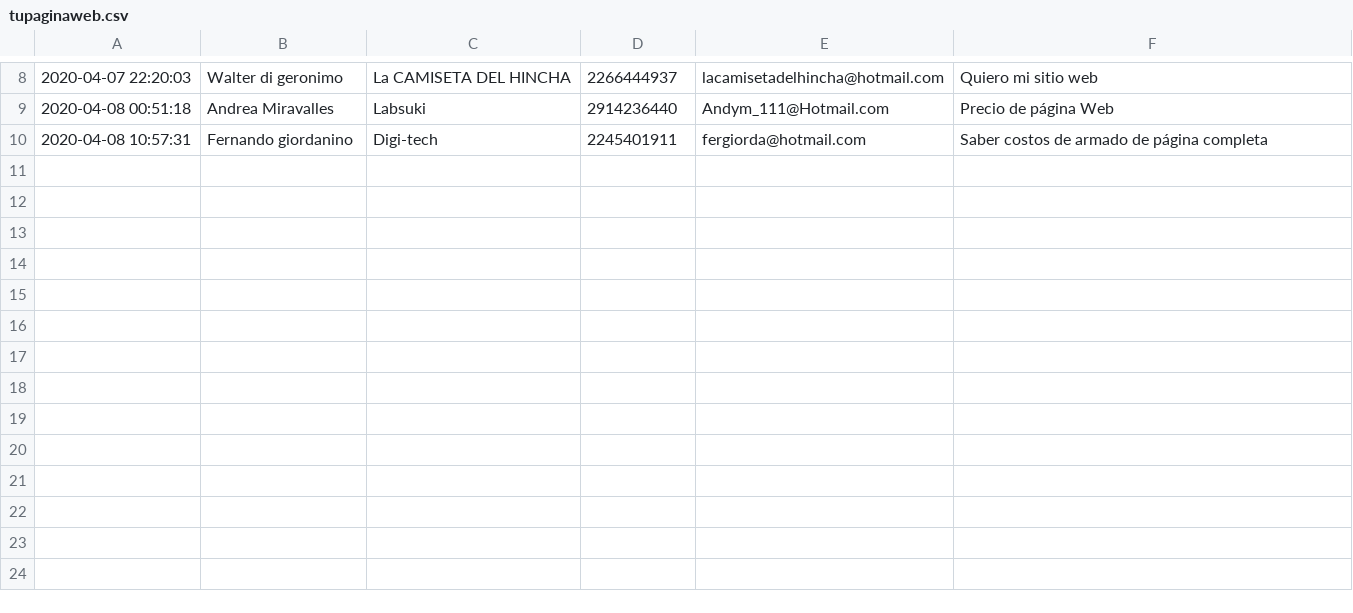
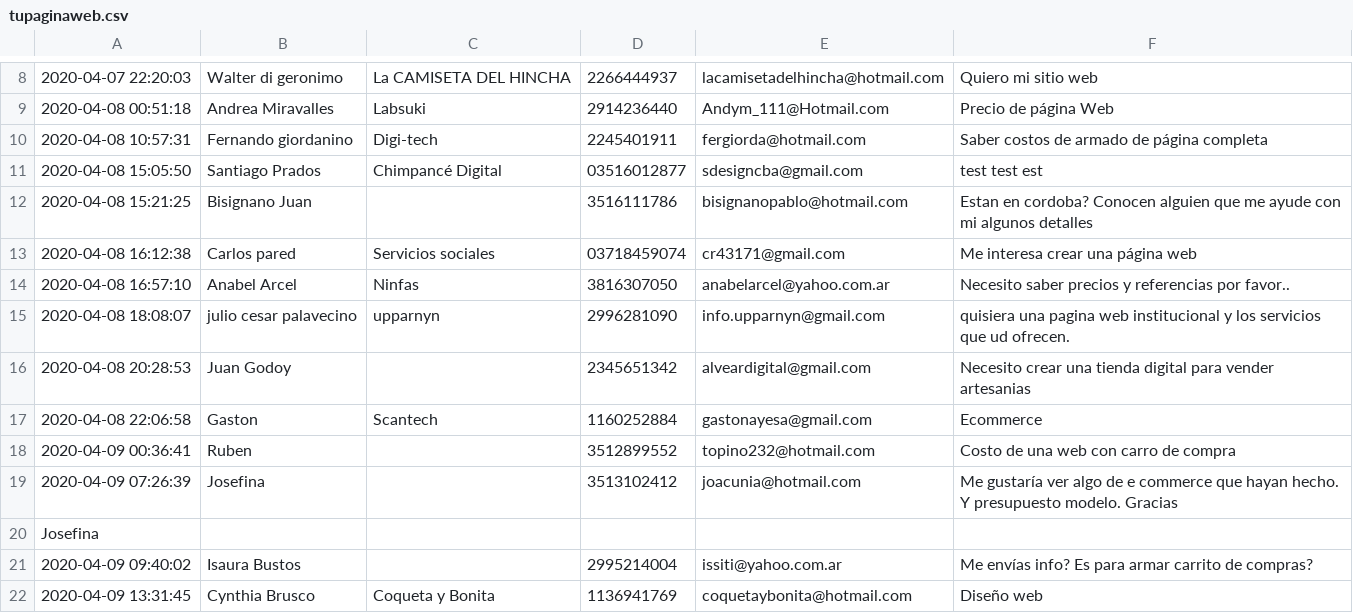
Before and after one commit to chimpadigital/tusitioweb, a CSV file: include/tupaginaweb.csv, drawn as a sheet; only a part is shown, gaps mark what is left out; the diff names each change by its address in the sheet, - before the commit and + after, or states it on an @@ line.

Commit message:
update csv

```diff
--- a/include/tupaginaweb.csv
+++ b/include/tupaginaweb.csv
+row 11: 2020-04-08 15:05:50 | Santiago Prados | Chimpancé Digital | 03516012877 | sdesigncba@gmail.com | test test est
+row 12: 2020-04-08 15:21:25 | Bisignano Juan |  | 3516111786 | bisignanopablo@hotmail.com | Estan en cordoba? Conocen alguien que me ayude con mi algunos detalles
+row 13: 2020-04-08 16:12:38 | Carlos pared | Servicios sociales | 03718459074 | cr43171@gmail.com | Me interesa crear una página web
+row 14: 2020-04-08 16:57:10 | Anabel Arcel | Ninfas | 3816307050 | anabelarcel@yahoo.com.ar | Necesito saber precios y referencias por favor..
+row 15: 2020-04-08 18:08:07 | julio cesar palavecino | upparnyn | 2996281090 | info.upparnyn@gmail.com | quisiera una pagina web institucional y los servicios que ud ofrecen.
+row 16: 2020-04-08 20:28:53 | Juan Godoy |  | 2345651342 | alveardigital@gmail.com | Necesito crear una tienda digital para vender artesanias
+row 17: 2020-04-08 22:06:58 | Gaston | Scantech | 1160252884 | gastonayesa@gmail.com | Ecommerce
+row 18: 2020-04-09 00:36:41 | Ruben |  | 3512899552 | topino232@hotmail.com | Costo de una web con carro de compra
+row 19: 2020-04-09 07:26:39 | Josefina |  | 3513102412 | joacunia@hotmail.com | Me gustaría ver algo de e commerce que hayan hecho. Y presupuesto modelo. Gracias
+row 20: Josefina
+row 21: 2020-04-09 09:40:02 | Isaura Bustos |  | 2995214004 | issiti@yahoo.com.ar | Me envías info? Es para armar carrito de compras?
+row 22: 2020-04-09 13:31:45 | Cynthia Brusco | Coqueta y Bonita | 1136941769 | coquetaybonita@hotmail.com | Diseño web
```
